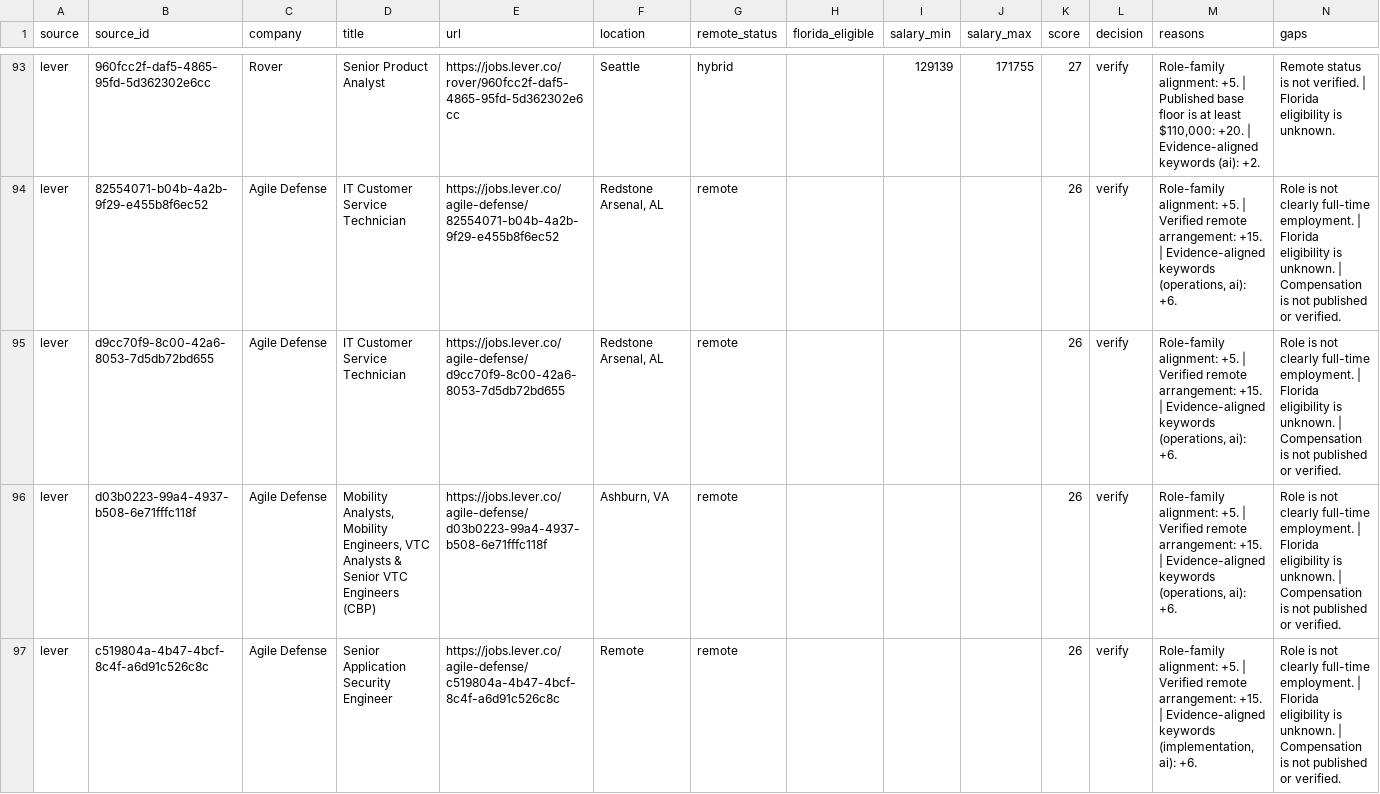
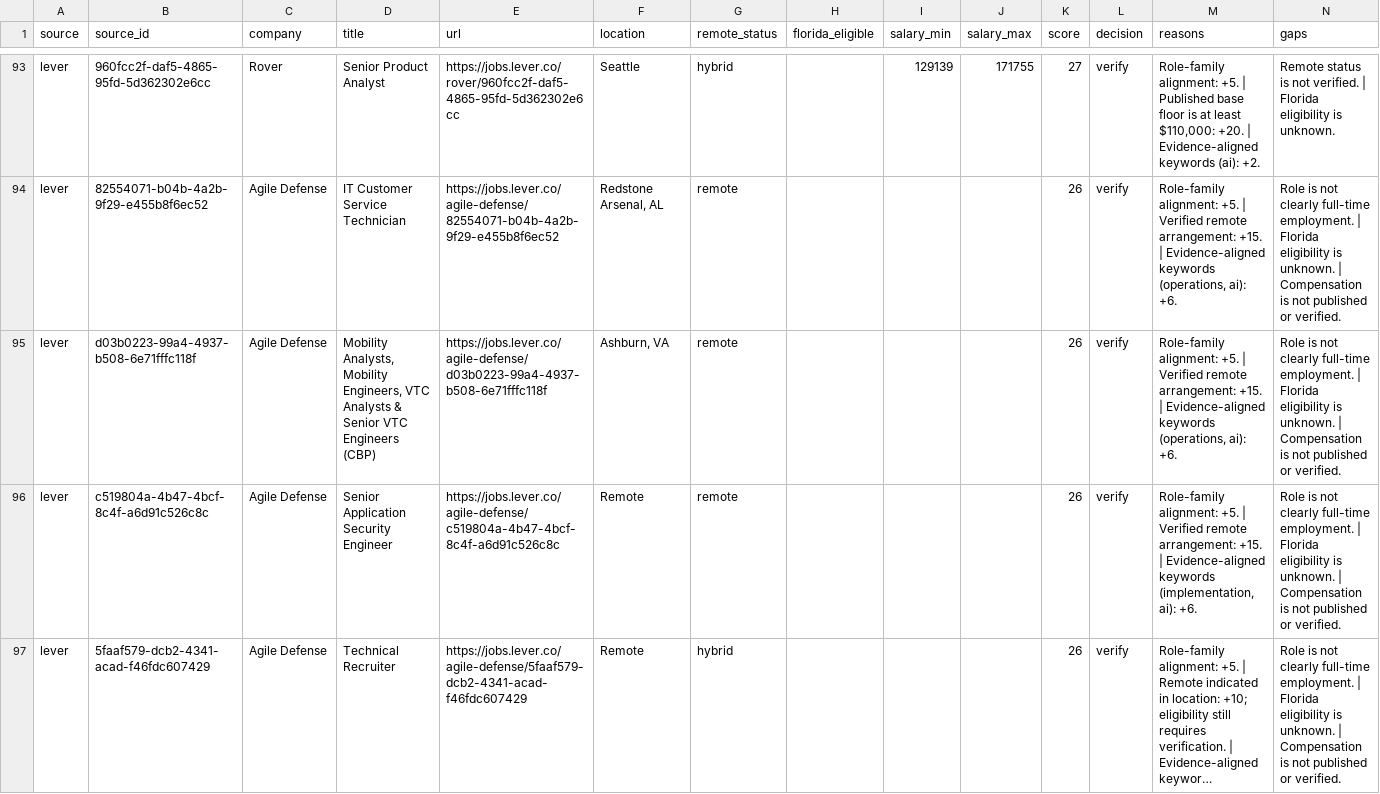
Before and after one commit to AudioJones-Dev/career-os, a CSV file: latest/ranked-opportunities.csv, drawn as a sheet; only a part is shown, gaps mark what is left out; the shorter side is filled out with more unchanged rows; long unchanged cells end in …; removed rows and columns are numbered as before the commit, all else as after; the diff covers the shown part only; the diff names each change by its address in the sheet, - before the commit and + after, or states it on an @@ line.

```diff
--- a/latest/ranked-opportunities.csv
+++ b/latest/ranked-opportunities.csv
-row 95: lever | d9cc70f9-8c00-42a6-8053-7d5db72bd655 | Agile Defense | IT Customer Service Technician | https://jobs.lever.co/agile-defense/d9cc70f9-8c00-42a6-8053-7d5db72bd655 | Redstone Arsenal, AL | remote |  |  |  | 26 | verify | Role-family alignment: +5. | Verified remote arrangement: +15. | Evidence-aligned keywords (operations, ai): +6. | Role is not clearly full-time employment. | Florida eligibility is unknown. | Compensation is not published or verified.
```
Also changed, not shown: 2 added rows, 5 removed rows and 10 edited cells elsewhere in this file, latest/verification-results.csv, 1 other file.
